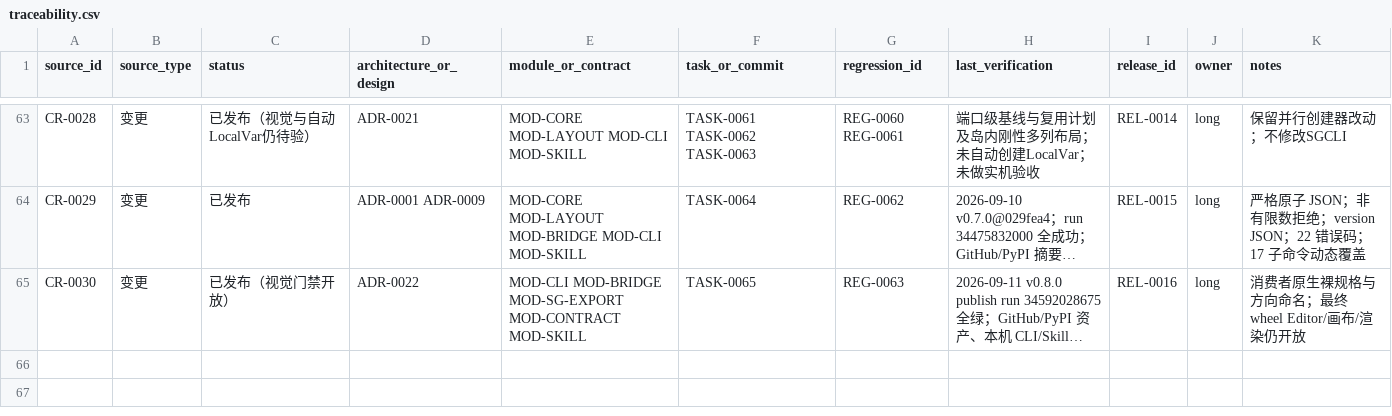
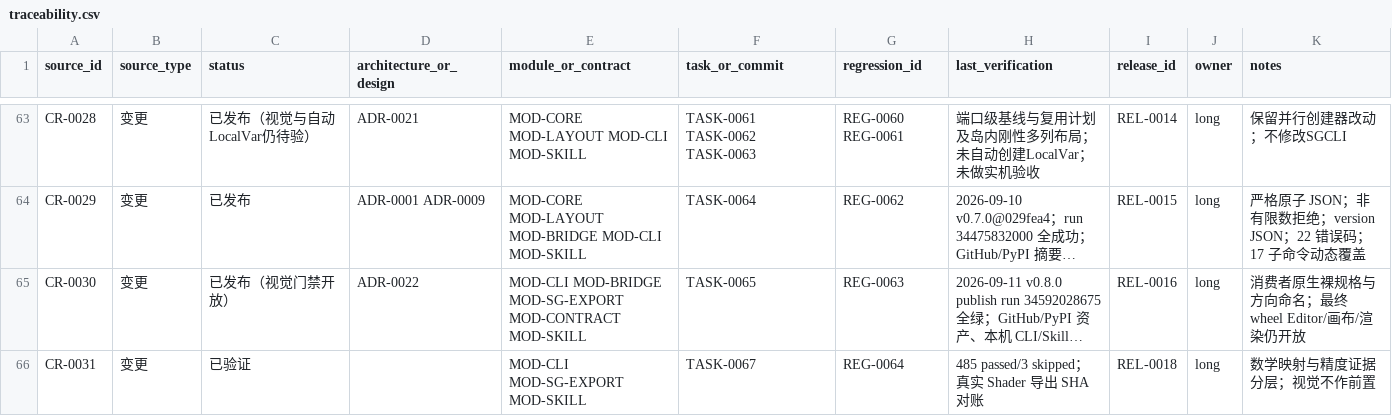
Before and after one commit to seeseeczl/ASECLI, a CSV file: docs/00-governance/traceability.csv, drawn as a sheet; only a part is shown, gaps mark what is left out; long unchanged cells end in …; the diff names each change by its address in the sheet, - before the commit and + after, or states it on an @@ line.

Commit message:
TASK-0067: release 0.8.5 with export fidelity and precision diagnostics

```diff
--- a/docs/00-governance/traceability.csv
+++ b/docs/00-governance/traceability.csv
+row 66: CR-0031 | 变更 | 已验证 |  | MOD-CLI MOD-SG-EXPORT MOD-SKILL | TASK-0067 | REG-0064 | 485 passed/3 skipped；真实 Shader 导出 SHA 对账 | REL-0018 | long | 数学映射与精度证据分层；视觉不作前置
```
Also changed, not shown: 24 other files.
